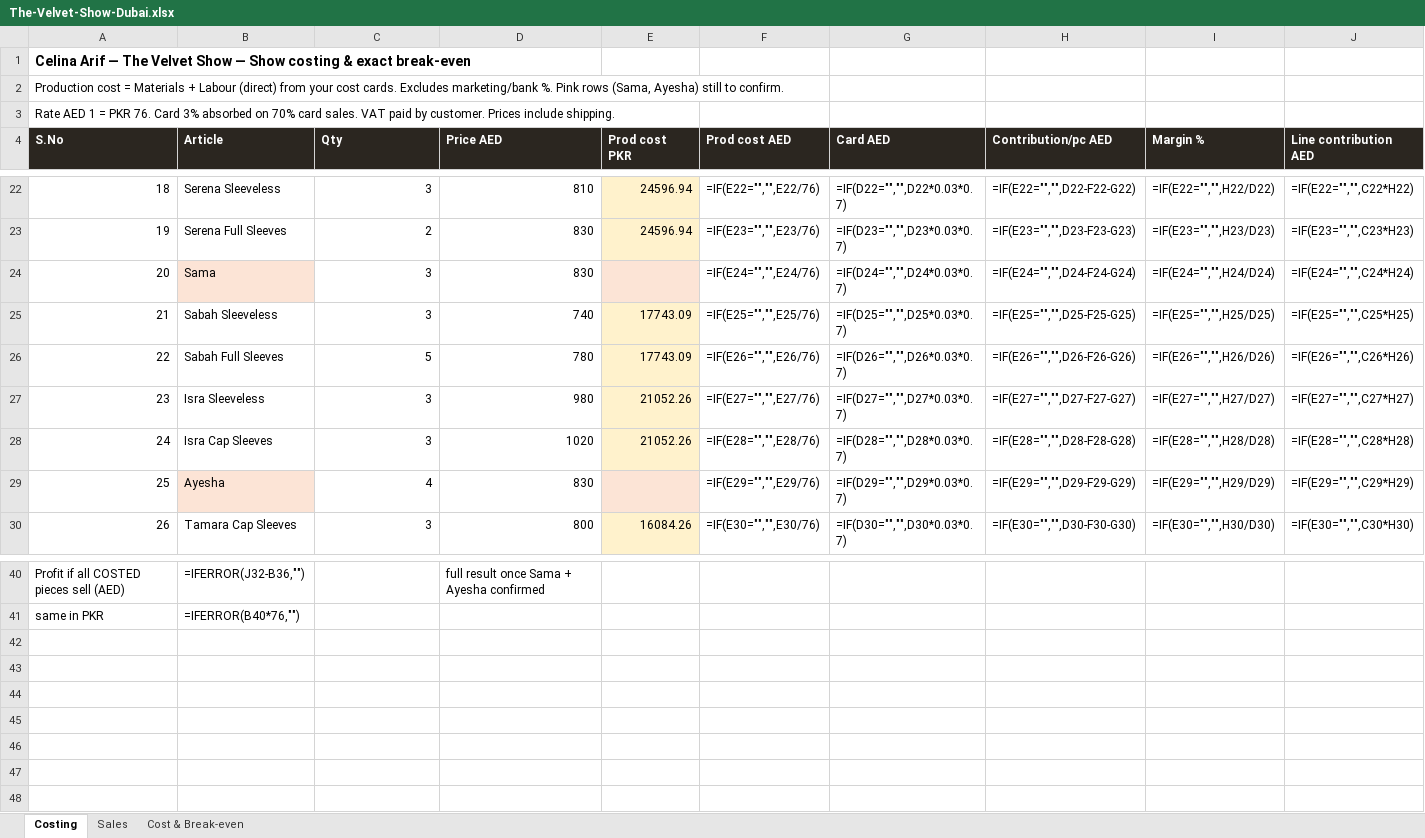
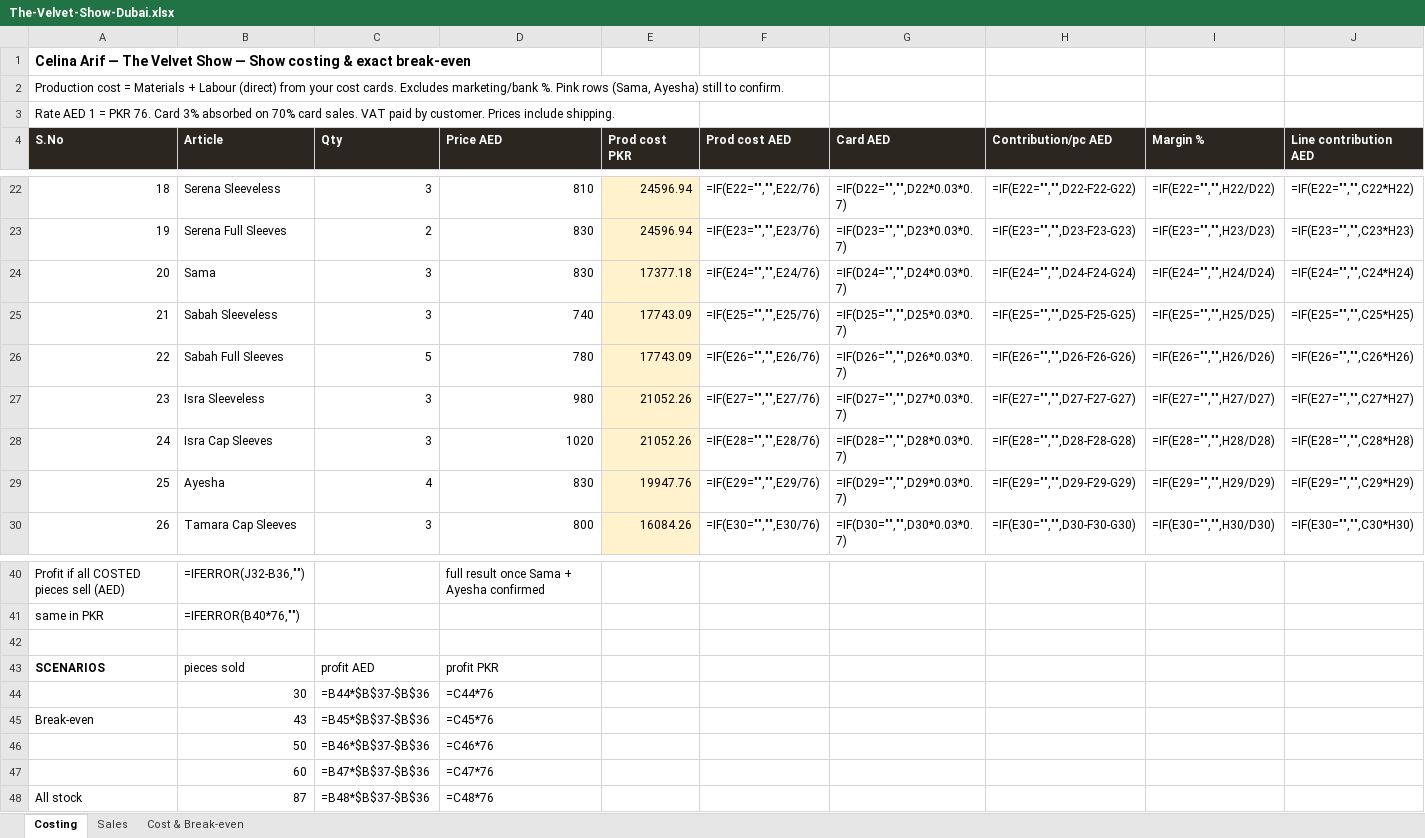
Before and after one commit to celinaarif9-oss/Celina-Arif, an Excel workbook: finance/exhibitions/velvet-show-dubai/The-Velvet-Show-Dubai.xlsx, sheet Costing, drawn as a sheet; only a part is shown, gaps mark what is left out; values as stored, in another font and other column widths than the file's, no borders; formulas without a stored value are shown as written; the diff names each change by its address in the sheet, - before the commit and + after, or states it on an @@ line.

```diff
--- a/finance/exhibitions/velvet-show-dubai/The-Velvet-Show-Dubai.xlsx (sheet Costing)
+++ b/finance/exhibitions/velvet-show-dubai/The-Velvet-Show-Dubai.xlsx (sheet Costing)
-B24 fill: #FCE4D6
+B24 fill: none
-E24 (Prod cost PKR): (empty)
+E24 (Prod cost PKR): 17377.18
-B29 fill: #FCE4D6
+B29 fill: none
-E29 (Prod cost PKR): (empty)
+E29 (Prod cost PKR): 19947.76
+row 42: (empty)
+row 43: SCENARIOS | pieces sold | profit AED | profit PKR
+row 44:  | 30 | =B44*$B$37-$B$36 | =C44*76
+row 45: Break-even | 43 | =B45*$B$37-$B$36 | =C45*76
+row 46:  | 50 | =B46*$B$37-$B$36 | =C46*76
+row 47:  | 60 | =B47*$B$37-$B$36 | =C47*76
+row 48: All stock | 87 | =B48*$B$37-$B$36 | =C48*76
```
Also changed, not shown: sheet Cost & Break-even.
